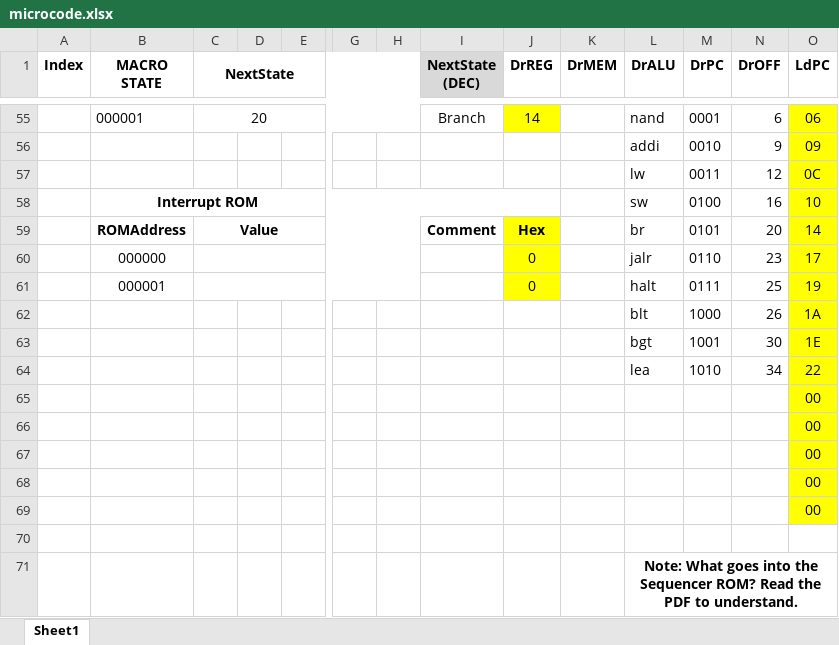
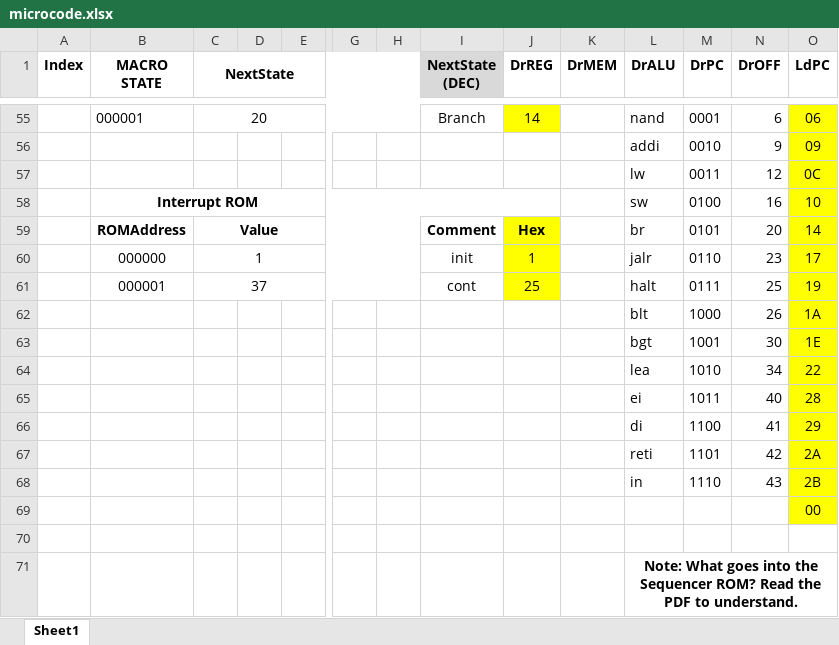
Before and after one commit to Fried-man-Education/CS_2200, an Excel workbook: Project 2/microcode/microcode.xlsx, sheet Sheet1, drawn as a sheet; only a part is shown, gaps mark what is left out; values as stored, in another font and other column widths than the file's, no borders; conditional formats not drawn; removed rows and columns are numbered as before the commit, all else as after; rows hold the shown columns only; the diff covers the shown part only; the diff names each change by its address in the sheet, - before the commit and + after, or states it on an @@ line.

```diff
--- a/Project 2/microcode/microcode.xlsx (sheet Sheet1)
+++ b/Project 2/microcode/microcode.xlsx (sheet Sheet1)
-C60 (NextState): (empty)
+C60 (NextState): 1
-I60 (NextState (DEC)): (empty)
+I60 (NextState (DEC)): init
-J60 (DrREG): 0
+J60 (DrREG): 1
-C61 (NextState): (empty)
+C61 (NextState): 37
-I61 (NextState (DEC)): (empty)
+I61 (NextState (DEC)): cont
-J61 (DrREG): 0
+J61 (DrREG): 25
-row 65:  |  |  |  |  |  |  |  |  |  |  |  |  | 00
-row 66:  |  |  |  |  |  |  |  |  |  |  |  |  | 00
-row 67:  |  |  |  |  |  |  |  |  |  |  |  |  | 00
-row 68:  |  |  |  |  |  |  |  |  |  |  |  |  | 00
+row 65:  |  |  |  |  |  |  |  |  |  | ei | 1011 | 40 | 28
+row 66:  |  |  |  |  |  |  |  |  |  | di | 1100 | 41 | 29
+row 67:  |  |  |  |  |  |  |  |  |  | reti | 1101 | 42 | 2A
+row 68:  |  |  |  |  |  |  |  |  |  | in | 1110 | 43 | 2B
```
Also changed, not shown: 65 edited cells elsewhere in this sheet, 3 other files.
